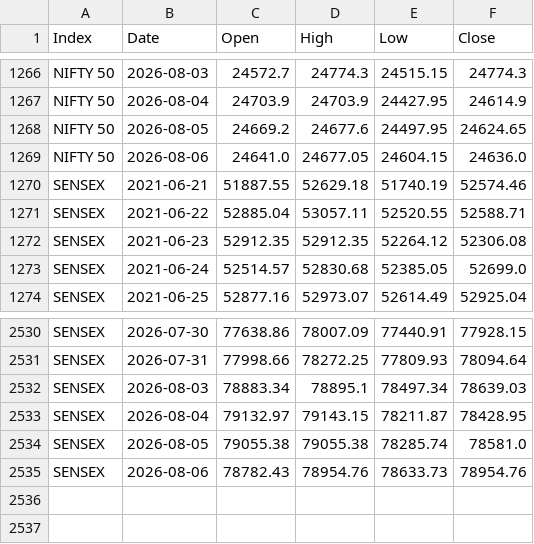
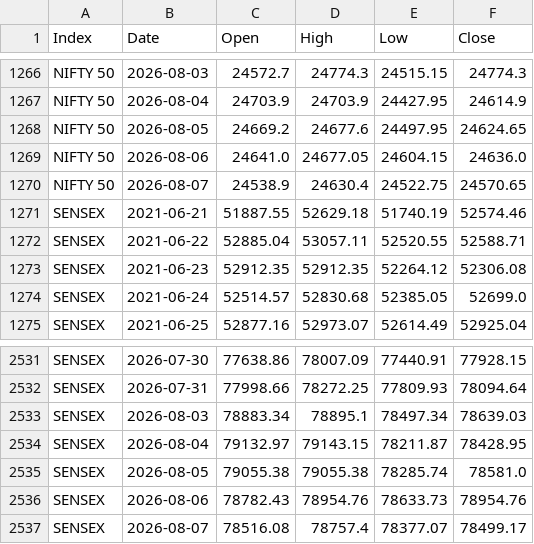
Before and after one commit to drumilparikh/NSE-ohlc-bot, a CSV file: data/history.csv, drawn as a sheet; only a part is shown, gaps mark what is left out.

```diff
--- a/data/history.csv
+++ b/data/history.csv
@@ -1269,2 +1269,3 @@ NIFTY 50,2026-08-05,24669.2,24677.6,24497.95,24624.65
 NIFTY 50,2026-08-06,24641.0,24677.05,24604.15,24636.0
+NIFTY 50,2026-08-07,24538.9,24630.4,24522.75,24570.65
 SENSEX,2021-06-21,51887.55,52629.18,51740.19,52574.46
@@ -2535 +2536,2 @@ SENSEX,2026-08-05,79055.38,79055.38,78285.74,78581.0
 SENSEX,2026-08-06,78782.43,78954.76,78633.73,78954.76
+SENSEX,2026-08-07,78516.08,78757.4,78377.07,78499.17
```
